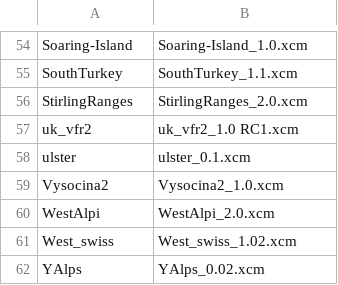
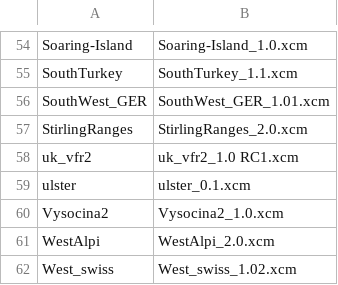
Before and after one commit to mpusz/Condor2Nav, a CSV file: data/SceneryData.csv, drawn as a sheet; only a part is shown, gaps mark what is left out; the shorter side is filled out with more unchanged rows.

Commit message:
SouthWest_GER v1.01 scenery added

```diff
--- a/data/SceneryData.csv
+++ b/data/SceneryData.csv
@@ -55,2 +55,3 @@ Soaring-Island,Soaring-Island_1.0.xcm
 SouthTurkey,SouthTurkey_1.1.xcm
+SouthWest_GER,SouthWest_GER_1.01.xcm
 StirlingRanges,StirlingRanges_2.0.xcm
```
Also changed, not shown: 3 other files.
